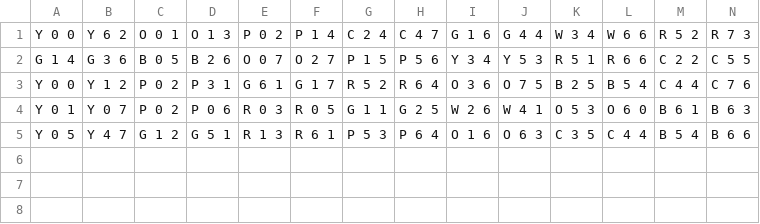
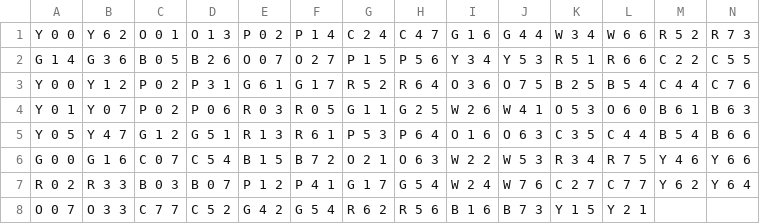
Before and after one commit to keviinramiirez/AI-FreeFlowPuzzle, a CSV file: src/input/8x8.csv, drawn as a sheet; only a part is shown; rows hold the shown columns only; the diff names each change by its address in the sheet, - before the commit and + after, or states it on an @@ line.

```diff
--- a/src/input/8x8.csv
+++ b/src/input/8x8.csv
+row 6: G 0 0 | G 1 6 | C 0 7 | C 5 4 | B 1 5 | B 7 2 | O 2 1 | O 6 3 | W 2 2 | W 5 3 | R 3 4 | R 7 5 | Y 4 6 | Y 6 6
+row 7: R 0 2 | R 3 3 | B 0 3 | B 0 7 | P 1 2 | P 4 1 | G 1 7 | G 5 4 | W 2 4 | W 7 6 | C 2 7 | C 7 7 | Y 6 2 | Y 6 4
+row 8: O 0 7 | O 3 3 | C 7 7 | C 5 2 | G 4 2 | G 5 4 | R 6 2 | R 5 6 | B 1 6 | B 7 3 | Y 1 5 | Y 2 1
```
Also changed, not shown: src/input/7x7.csv, 2 other files.
